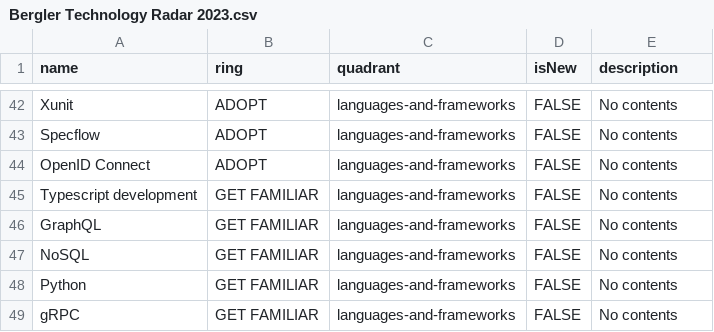
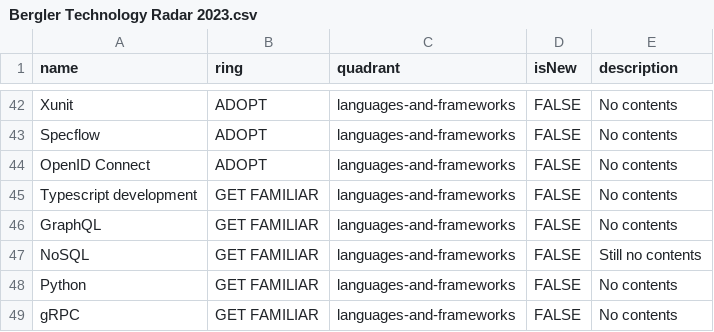
Before and after one commit to bergler-ict/technologyradar, a CSV file: Bergler Technology Radar 2023.csv, drawn as a sheet; only a part is shown, gaps mark what is left out.

Commit message:
Update Bergler Technology Radar 2023.csv

```diff
--- a/Bergler Technology Radar 2023.csv
+++ b/Bergler Technology Radar 2023.csv
@@ -46,3 +46,3 @@ Typescript development,GET FAMILIAR,languages-and-frameworks,FALSE,No contents
 GraphQL,GET FAMILIAR,languages-and-frameworks,FALSE,No contents
-NoSQL,GET FAMILIAR,languages-and-frameworks,FALSE,No contents
+NoSQL,GET FAMILIAR,languages-and-frameworks,FALSE,Still no contents
 Python,GET FAMILIAR,languages-and-frameworks,FALSE,No contents
```
